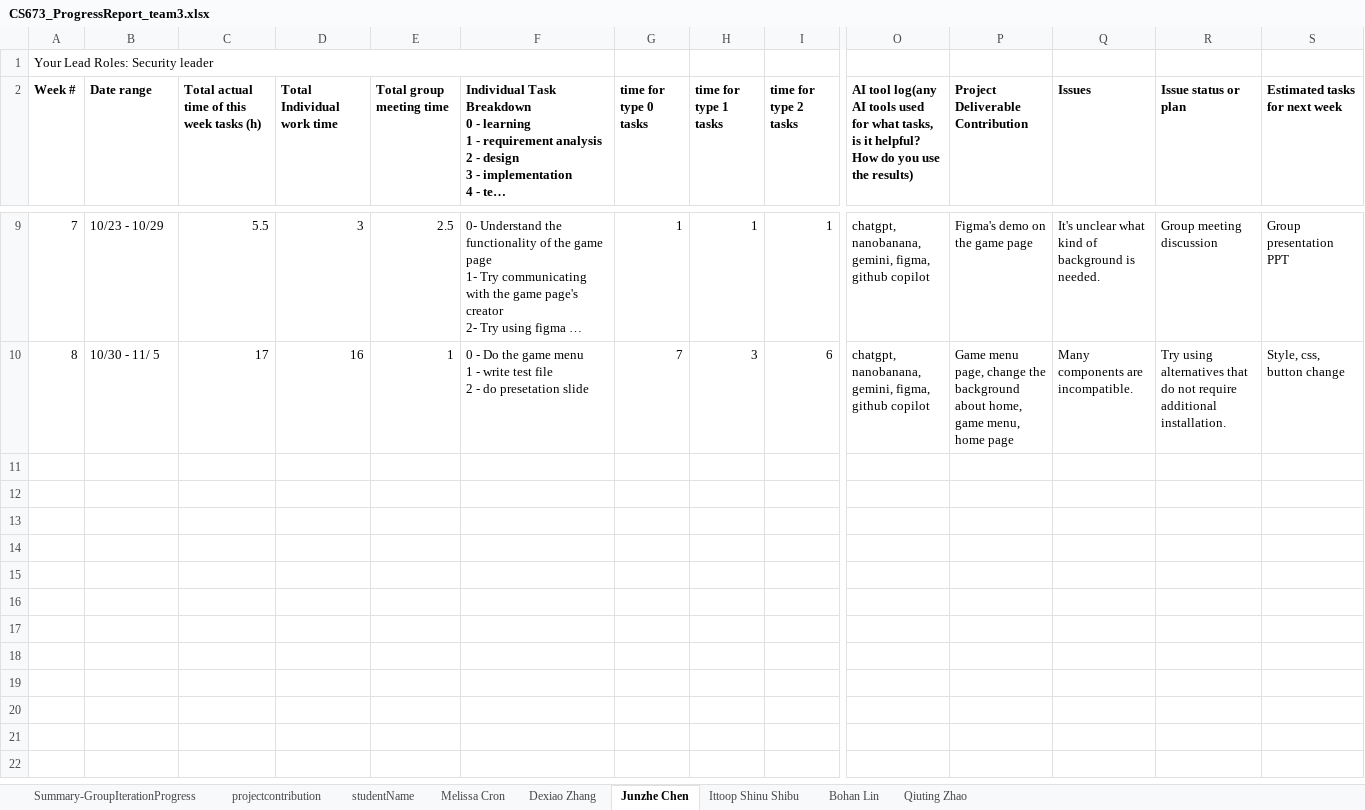
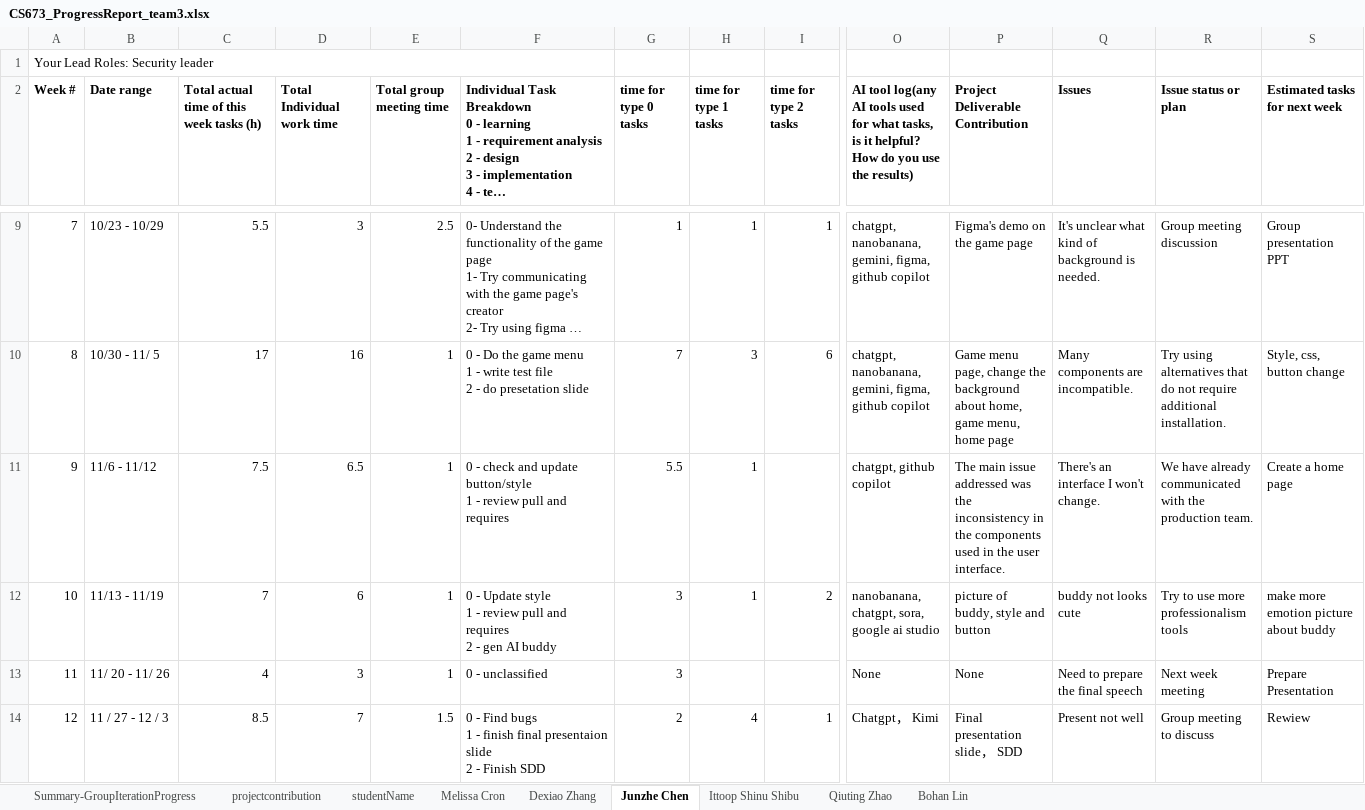
Before and after one commit to BUMETCS673/cs673f25a2project-cs673a2f25team3, an Excel workbook: doc/CS673_ProgressReport_team3.xlsx, sheet Junzhe Chen, drawn as a sheet; only a part is shown, gaps mark what is left out; long unchanged cells end in …; values as stored, in another font and other column widths than the file's, no borders; charts and pictures not drawn; rows hold the shown columns only; ↵ is a line break in a cell; the diff names each change by its address in the sheet, - before the commit and + after, or states it on an @@ line.

```diff
--- a/doc/CS673_ProgressReport_team3.xlsx (sheet Junzhe Chen)
+++ b/doc/CS673_ProgressReport_team3.xlsx (sheet Junzhe Chen)
@@ sheet tab order changed: Summary-GroupIterationProgress | projectcontribution | studentName | Melissa Cron | Dexiao Zhang | Junzhe Chen | Ittoop Shinu Shibu | Qiuting Zhao | Bohan Lin @@
+row 11: 9 | 11/6 - 11/12 | 7.5 | 6.5 | 1 | 0 - check and update button/style ↵ 1 - review pull and requires | 5.5 | 1 |  | chatgpt, github copilot | The main issue addressed was the inconsistency in the components used in the user interface. | There's an interface I won't change. | We have already communicated with the production team. | Create a home page
+row 12: 10 | 11/13 - 11/19 | 7 | 6 | 1 | 0 - Update style ↵ 1 - review pull and requires ↵ 2 - gen AI buddy | 3 | 1 | 2 | nanobanana, chatgpt, sora, google ai studio | picture of buddy, style and button | buddy not looks cute | Try to use more professionalism tools | make more emotion picture about buddy
+row 13: 11 | 11/ 20 - 11/ 26 | 4 | 3 | 1 | 0 - unclassified | 3 |  |  | None | None | Need to prepare the final speech | Next week meeting | Prepare Presentation
+row 14: 12 | 11 / 27 - 12 / 3 | 8.5 | 7 | 1.5 | 0 - Find bugs ↵ 1 - finish final presentaion slide ↵ 2 - Finish SDD | 2 | 4 | 1 | Chatgpt， Kimi | Final presentation slide， SDD | Present not well | Group meeting to discuss | Rewiew
```
Also changed, not shown: sheet Melissa Cron, sheet Qiuting Zhao, sheet projectcontribution, sheet Ittoop Shinu Shibu, sheet Dexiao Zhang, sheet Bohan Lin, 1 more sheet, formulas that keep their value, charts or pictures, doc/CS673_SPPP_RiskManagement.xlsx, 6 other files.
